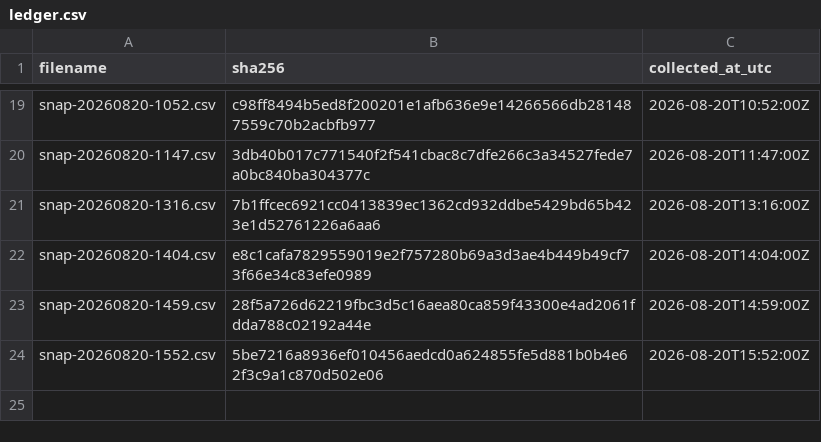
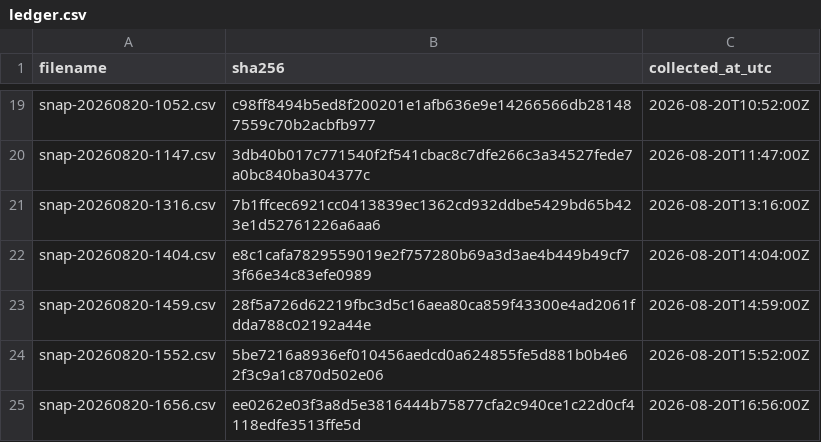
Before and after one commit to twill3c/midashi-sanmenkyo, a CSV file: data/ledger.csv, drawn as a sheet; only a part is shown, gaps mark what is left out.

```diff
--- a/data/ledger.csv
+++ b/data/ledger.csv
@@ -24 +24,2 @@ snap-20260820-1459.csv,28f5a726d62219fbc3d5c16aea80ca859f43300e4ad2061fdda788c02
 snap-20260820-1552.csv,5be7216a8936ef010456aedcd0a624855fe5d881b0b4e62f3c9a1c870d502e06,2026-08-20T15:52:00Z
+snap-20260820-1656.csv,ee0262e03f3a8d5e3816444b75877cfa2c940ce1c22d0cf4118edfe3513ffe5d,2026-08-20T16:56:00Z
```
Also changed, not shown: 1 other file.
